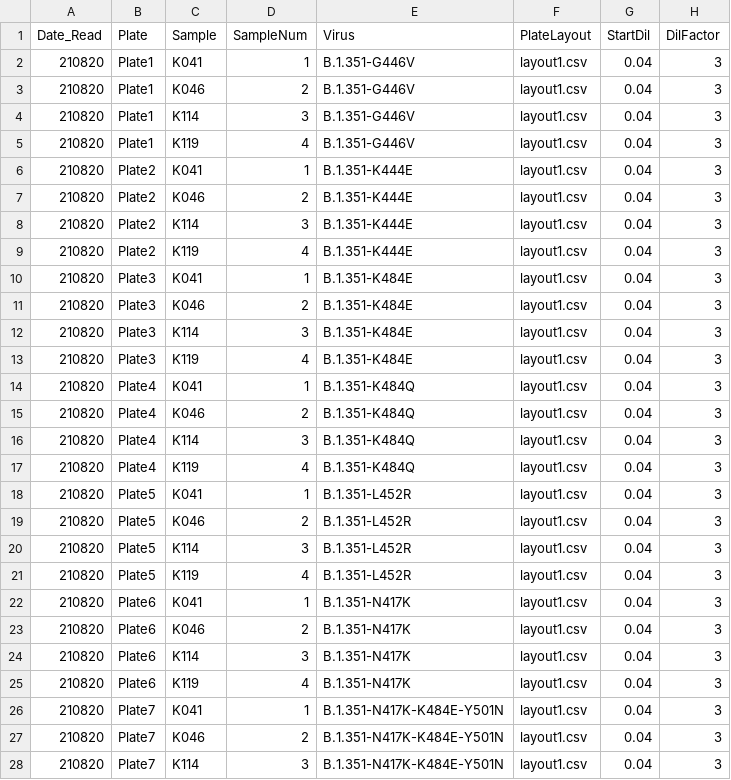
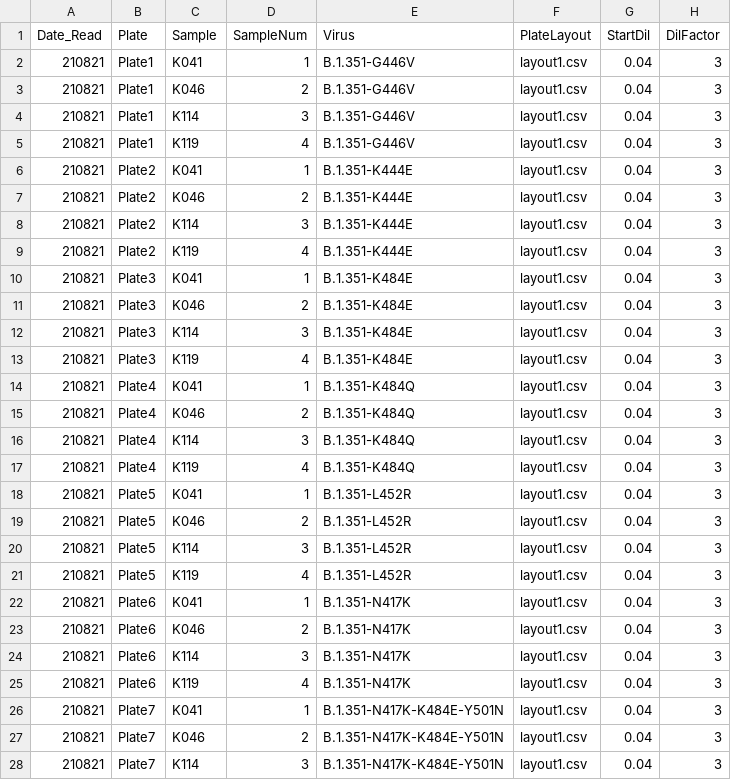
Before and after one commit to jbloomlab/SARS-CoV-2-RBD_B.1.351, a CSV file: experimental_data/neut_data/2021-08-21/sample_map.csv, drawn as a sheet; only a part is shown; the diff covers the shown part only.

```diff
--- a/experimental_data/neut_data/2021-08-21/sample_map.csv
+++ b/experimental_data/neut_data/2021-08-21/sample_map.csv
@@ -1,28 +1,28 @@
 Date_Read,Plate,Sample,SampleNum,Virus,PlateLayout,StartDil,DilFactor
-210820,Plate1,K041,1,B.1.351-G446V,layout1.csv,0.04,3
-210820,Plate1,K046,2,B.1.351-G446V,layout1.csv,0.04,3
-210820,Plate1,K114,3,B.1.351-G446V,layout1.csv,0.04,3
-210820,Plate1,K119,4,B.1.351-G446V,layout1.csv,0.04,3
-210820,Plate2,K041,1,B.1.351-K444E,layout1.csv,0.04,3
-210820,Plate2,K046,2,B.1.351-K444E,layout1.csv,0.04,3
-210820,Plate2,K114,3,B.1.351-K444E,layout1.csv,0.04,3
-210820,Plate2,K119,4,B.1.351-K444E,layout1.csv,0.04,3
-210820,Plate3,K041,1,B.1.351-K484E,layout1.csv,0.04,3
-210820,Plate3,K046,2,B.1.351-K484E,layout1.csv,0.04,3
-210820,Plate3,K114,3,B.1.351-K484E,layout1.csv,0.04,3
-210820,Plate3,K119,4,B.1.351-K484E,layout1.csv,0.04,3
-210820,Plate4,K041,1,B.1.351-K484Q,layout1.csv,0.04,3
-210820,Plate4,K046,2,B.1.351-K484Q,layout1.csv,0.04,3
-210820,Plate4,K114,3,B.1.351-K484Q,layout1.csv,0.04,3
-210820,Plate4,K119,4,B.1.351-K484Q,layout1.csv,0.04,3
-210820,Plate5,K041,1,B.1.351-L452R,layout1.csv,0.04,3
-210820,Plate5,K046,2,B.1.351-L452R,layout1.csv,0.04,3
-210820,Plate5,K114,3,B.1.351-L452R,layout1.csv,0.04,3
-210820,Plate5,K119,4,B.1.351-L452R,layout1.csv,0.04,3
-210820,Plate6,K041,1,B.1.351-N417K,layout1.csv,0.04,3
-210820,Plate6,K046,2,B.1.351-N417K,layout1.csv,0.04,3
-210820,Plate6,K114,3,B.1.351-N417K,layout1.csv,0.04,3
-210820,Plate6,K119,4,B.1.351-N417K,layout1.csv,0.04,3
-210820,Plate7,K041,1,B.1.351-N417K-K484E-Y501N,layout1.csv,0.04,3
-210820,Plate7,K046,2,B.1.351-N417K-K484E-Y501N,layout1.csv,0.04,3
-210820,Plate7,K114,3,B.1.351-N417K-K484E-Y501N,layout1.csv,0.04,3
+210821,Plate1,K041,1,B.1.351-G446V,layout1.csv,0.04,3
+210821,Plate1,K046,2,B.1.351-G446V,layout1.csv,0.04,3
+210821,Plate1,K114,3,B.1.351-G446V,layout1.csv,0.04,3
+210821,Plate1,K119,4,B.1.351-G446V,layout1.csv,0.04,3
+210821,Plate2,K041,1,B.1.351-K444E,layout1.csv,0.04,3
+210821,Plate2,K046,2,B.1.351-K444E,layout1.csv,0.04,3
+210821,Plate2,K114,3,B.1.351-K444E,layout1.csv,0.04,3
+210821,Plate2,K119,4,B.1.351-K444E,layout1.csv,0.04,3
+210821,Plate3,K041,1,B.1.351-K484E,layout1.csv,0.04,3
+210821,Plate3,K046,2,B.1.351-K484E,layout1.csv,0.04,3
+210821,Plate3,K114,3,B.1.351-K484E,layout1.csv,0.04,3
+210821,Plate3,K119,4,B.1.351-K484E,layout1.csv,0.04,3
+210821,Plate4,K041,1,B.1.351-K484Q,layout1.csv,0.04,3
+210821,Plate4,K046,2,B.1.351-K484Q,layout1.csv,0.04,3
+210821,Plate4,K114,3,B.1.351-K484Q,layout1.csv,0.04,3
+210821,Plate4,K119,4,B.1.351-K484Q,layout1.csv,0.04,3
+210821,Plate5,K041,1,B.1.351-L452R,layout1.csv,0.04,3
+210821,Plate5,K046,2,B.1.351-L452R,layout1.csv,0.04,3
+210821,Plate5,K114,3,B.1.351-L452R,layout1.csv,0.04,3
+210821,Plate5,K119,4,B.1.351-L452R,layout1.csv,0.04,3
+210821,Plate6,K041,1,B.1.351-N417K,layout1.csv,0.04,3
+210821,Plate6,K046,2,B.1.351-N417K,layout1.csv,0.04,3
+210821,Plate6,K114,3,B.1.351-N417K,layout1.csv,0.04,3
+210821,Plate6,K119,4,B.1.351-N417K,layout1.csv,0.04,3
+210821,Plate7,K041,1,B.1.351-N417K-K484E-Y501N,layout1.csv,0.04,3
+210821,Plate7,K046,2,B.1.351-N417K-K484E-Y501N,layout1.csv,0.04,3
+210821,Plate7,K114,3,B.1.351-N417K-K484E-Y501N,layout1.csv,0.04,3
```
Also changed, not shown: 9 edited cells elsewhere in this file, experimental_data/neut_data/2021-08-21/fractinfect.csv, 36 other files.
